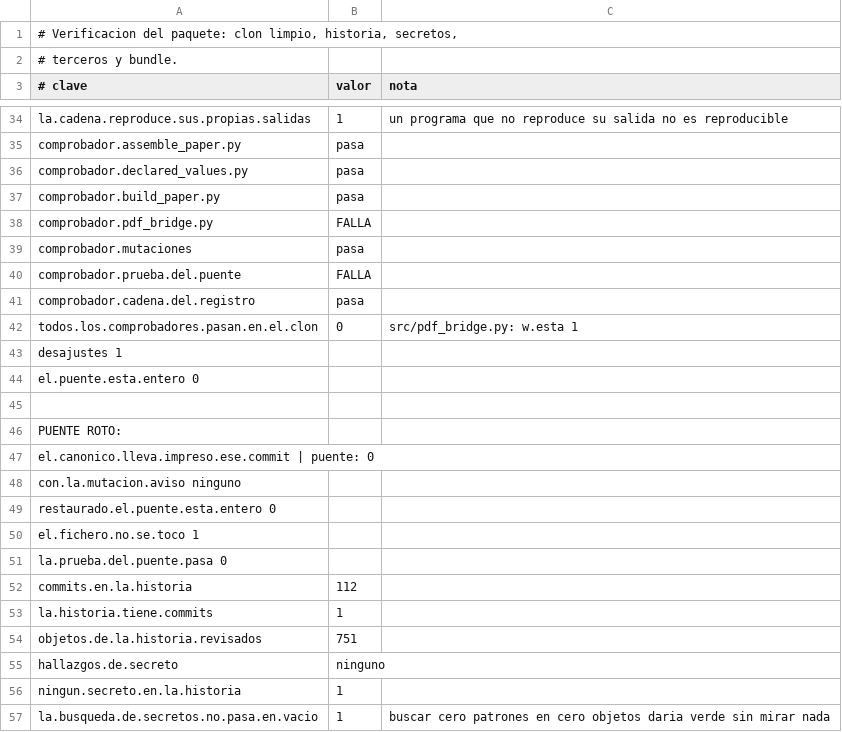
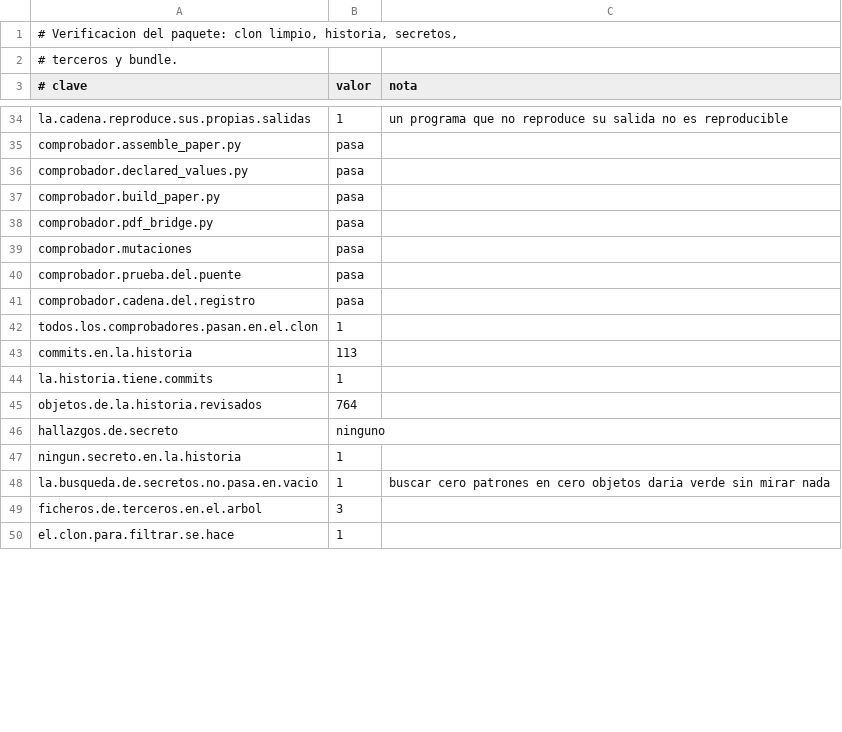
Before and after one commit to Probatorium/forced-counts, a TSV file: results/package.tsv, drawn as a sheet; only a part is shown, gaps mark what is left out; the shorter side is filled out with more unchanged rows; the diff covers the shown part only.

Commit message:
Cierre de la sesion 38
No se refresca la seccion 9 y no se regeneran el .tex ni el preview, a
proposito. El PDF entregado lleva impreso el sha256 de PAPER.md tal y como esta
ahora; refrescar el log cambiaria el manuscrito, cambiaria su sha, y el PDF
recien verificado quedaria obsoleto en el acto, por un cambio que es puro
registro. Y el .tex que se deposita tiene que ser exactamente el que se
compilo.

Se congela el trio verificado: PAPER.md, PAPER.tex y PAPER.pdf.

Para la sesion siguiente, escrito aqui para que no se descubra por sorpresa: en
cuanto se toque el manuscrito hay que correr el export, refrescar la seccion 9,
regenerar el .tex y pedir una compilacion nueva. Registrado como decision,
seq=180.

Cadena del registro integra, sin sesion abierta.

```diff
--- a/results/package.tsv
+++ b/results/package.tsv
@@ -37,19 +37,10 @@ comprobador.declared_values.py	pasa
 comprobador.build_paper.py	pasa	
-comprobador.pdf_bridge.py	FALLA	
+comprobador.pdf_bridge.py	pasa	
 comprobador.mutaciones	pasa	
-comprobador.prueba.del.puente	FALLA	
+comprobador.prueba.del.puente	pasa	
 comprobador.cadena.del.registro	pasa	
-todos.los.comprobadores.pasan.en.el.clon	0	src/pdf_bridge.py: w.esta                                  1
-  desajustes                                       1
-  el.puente.esta.entero                            0
-
-PUENTE ROTO:
-  el.canonico.lleva.impreso.ese.commit | puente:      0
-  con.la.mutacion.aviso                      ninguno
-  restaurado.el.puente.esta.entero           0
-  el.fichero.no.se.toco                      1
-  la.prueba.del.puente.pasa                  0
-commits.en.la.historia	112	
+todos.los.comprobadores.pasan.en.el.clon	1	
+commits.en.la.historia	113	
 la.historia.tiene.commits	1	
-objetos.de.la.historia.revisados	751	
+objetos.de.la.historia.revisados	764	
 hallazgos.de.secreto	ninguno	
```
Also changed, not shown: 11 removed rows and 22 edited cells elsewhere in this file, 3 other files.
